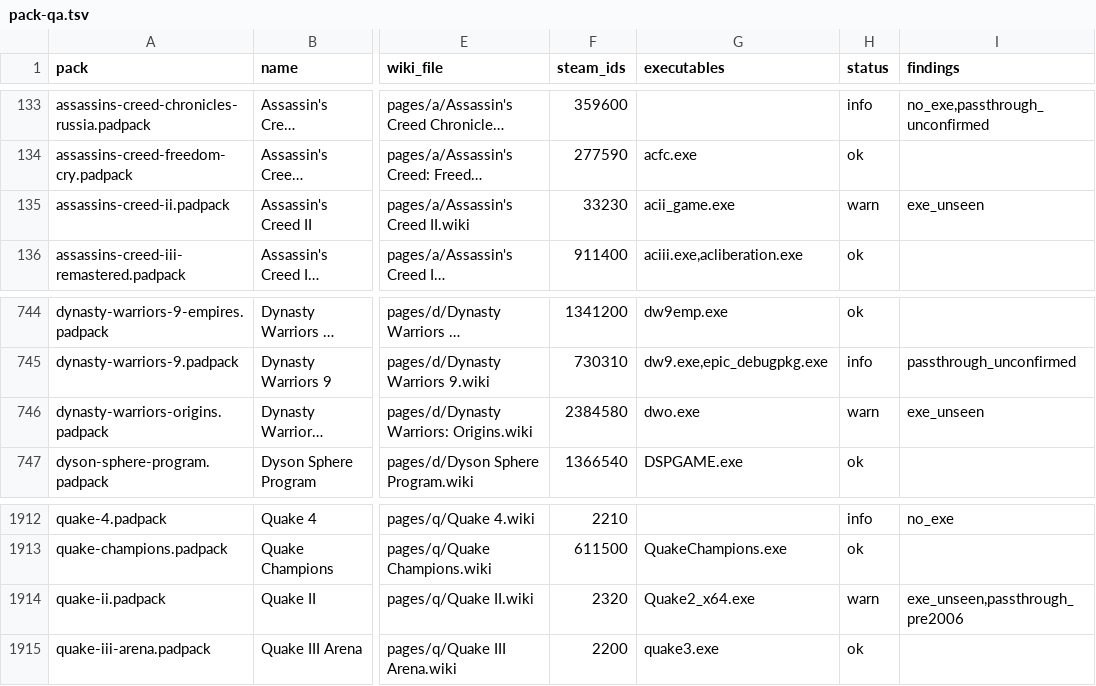
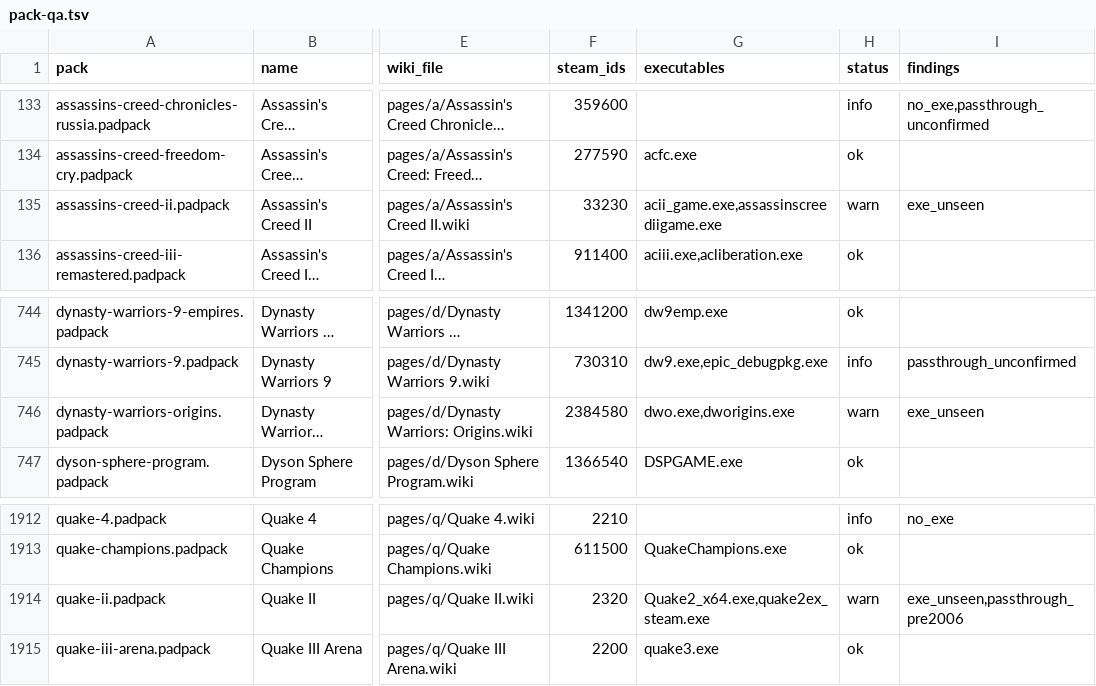
Before and after one commit to marcinkoza0922/padwight, a TSV file: docs/development/pack-qa.tsv, drawn as a sheet; only a part is shown, gaps mark what is left out; long unchanged cells end in …; the diff names each change by its address in the sheet, - before the commit and + after, or states it on an @@ line.

```diff
--- a/docs/development/pack-qa.tsv
+++ b/docs/development/pack-qa.tsv
-G135 (executables): acii_game.exe
+G135 (executables): acii_game.exe,assassinscreediigame.exe
-G746 (executables): dwo.exe
+G746 (executables): dwo.exe,dworigins.exe
-G1914 (executables): Quake2_x64.exe
+G1914 (executables): Quake2_x64.exe,quake2ex_steam.exe
```
Also changed, not shown: 3 other files.
